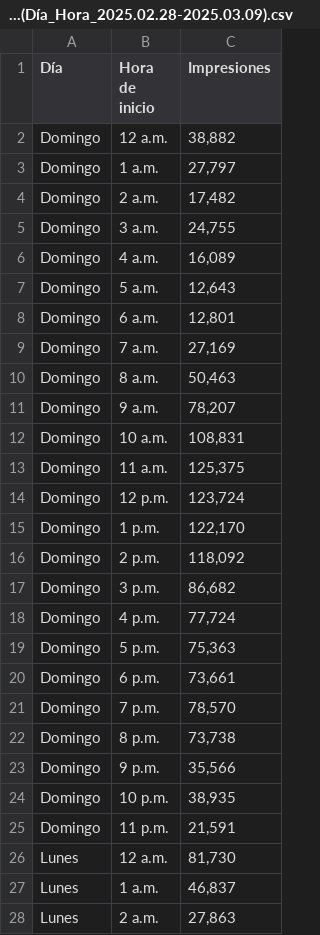
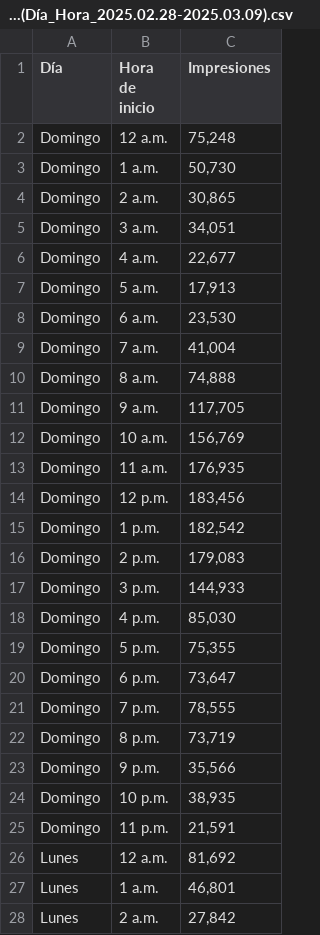
Before and after one commit to raulvinet/marketingcampeingdashboard, a CSV file: static/public/Día_y_hora(Día_Hora_2025.02.28-2025.03.09).csv, drawn as a sheet; only a part is shown; the diff covers the shown part only.

```diff
--- a/static/public/Día_y_hora(Día_Hora_2025.02.28-2025.03.09).csv
+++ b/static/public/Día_y_hora(Día_Hora_2025.02.28-2025.03.09).csv
@@ -1,23 +1,23 @@
 Día,Hora de inicio,Impresiones
-Domingo,12 a.m.,"38,882"
-Domingo,1 a.m.,"27,797"
-Domingo,2 a.m.,"17,482"
-Domingo,3 a.m.,"24,755"
-Domingo,4 a.m.,"16,089"
-Domingo,5 a.m.,"12,643"
-Domingo,6 a.m.,"12,801"
-Domingo,7 a.m.,"27,169"
-Domingo,8 a.m.,"50,463"
-Domingo,9 a.m.,"78,207"
-Domingo,10 a.m.,"108,831"
-Domingo,11 a.m.,"125,375"
-Domingo,12 p.m.,"123,724"
-Domingo,1 p.m.,"122,170"
-Domingo,2 p.m.,"118,092"
-Domingo,3 p.m.,"86,682"
-Domingo,4 p.m.,"77,724"
-Domingo,5 p.m.,"75,363"
-Domingo,6 p.m.,"73,661"
-Domingo,7 p.m.,"78,570"
-Domingo,8 p.m.,"73,738"
+Domingo,12 a.m.,"75,248"
+Domingo,1 a.m.,"50,730"
+Domingo,2 a.m.,"30,865"
+Domingo,3 a.m.,"34,051"
+Domingo,4 a.m.,"22,677"
+Domingo,5 a.m.,"17,913"
+Domingo,6 a.m.,"23,530"
+Domingo,7 a.m.,"41,004"
+Domingo,8 a.m.,"74,888"
+Domingo,9 a.m.,"117,705"
+Domingo,10 a.m.,"156,769"
+Domingo,11 a.m.,"176,935"
+Domingo,12 p.m.,"183,456"
+Domingo,1 p.m.,"182,542"
+Domingo,2 p.m.,"179,083"
+Domingo,3 p.m.,"144,933"
+Domingo,4 p.m.,"85,030"
+Domingo,5 p.m.,"75,355"
+Domingo,6 p.m.,"73,647"
+Domingo,7 p.m.,"78,555"
+Domingo,8 p.m.,"73,719"
 Domingo,9 p.m.,"35,566"
@@ -25,4 +25,4 @@ Domingo,10 p.m.,"38,935"
 Domingo,11 p.m.,"21,591"
-Lunes,12 a.m.,"81,730"
-Lunes,1 a.m.,"46,837"
-Lunes,2 a.m.,"27,863"
+Lunes,12 a.m.,"81,692"
+Lunes,1 a.m.,"46,801"
+Lunes,2 a.m.,"27,842"
```
Also changed, not shown: 136 edited cells elsewhere in this file, static/public/Cambios_más_notables(2025.02.28-2025.03.09_en_comparación_con_2025.02.18-2025.02.27).csv, static/public/Campañas(2025.02.28-2025.03.09).csv, 12 other files.
